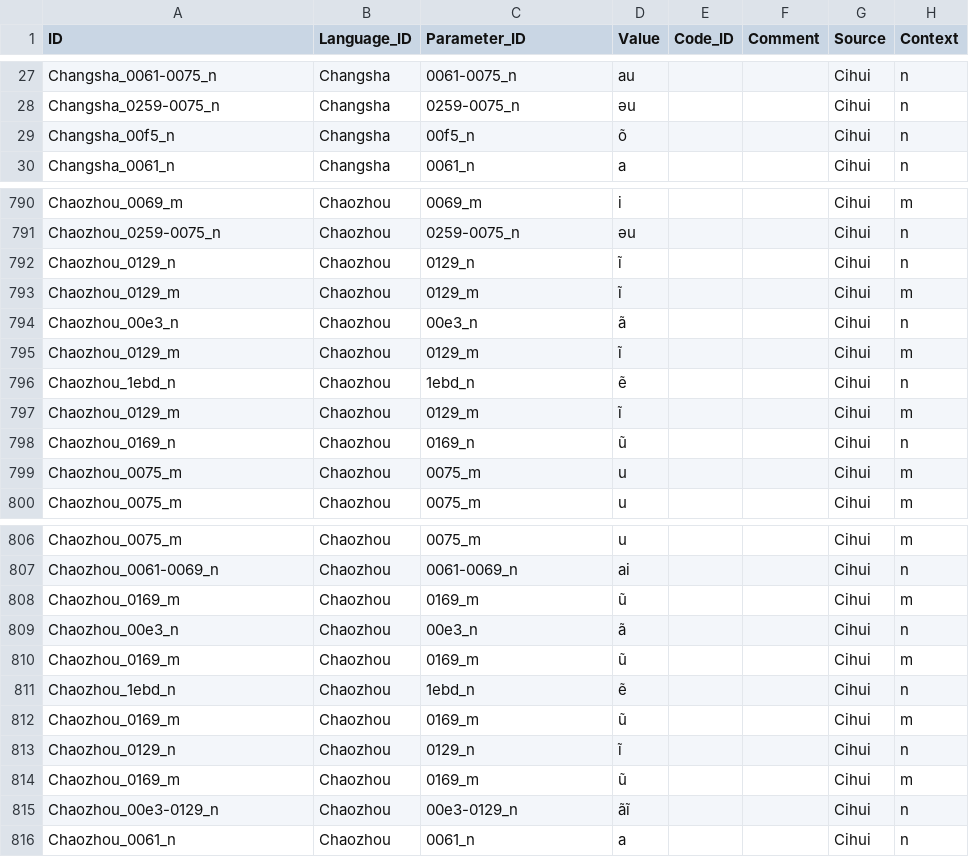
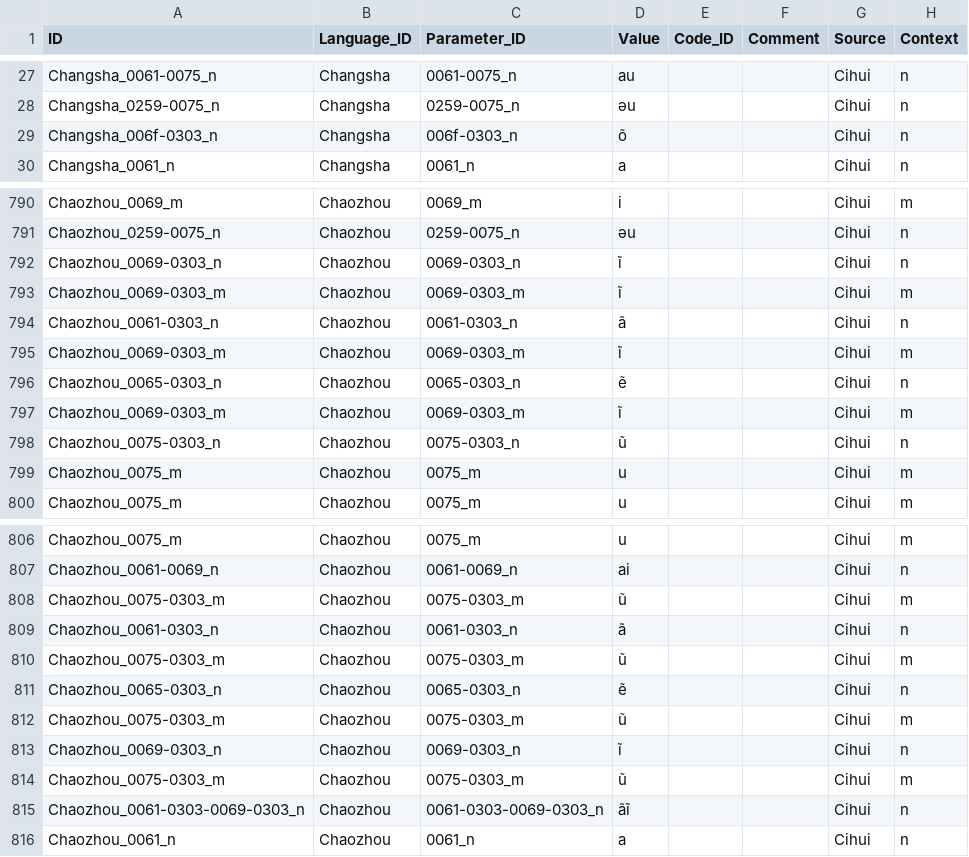
Before and after one commit to lexibank/beidasinitic, a CSV file: cldf/values.csv, drawn as a sheet; only a part is shown, gaps mark what is left out; the diff covers the shown part only.

```diff
--- a/cldf/values.csv
+++ b/cldf/values.csv
@@ -28,3 +28,3 @@ Changsha_0061-0075_n,Changsha,0061-0075_n,au,,,Cihui,n
 Changsha_0259-0075_n,Changsha,0259-0075_n,əu,,,Cihui,n
-Changsha_00f5_n,Changsha,00f5_n,õ,,,Cihui,n
+Changsha_006f-0303_n,Changsha,006f-0303_n,õ,,,Cihui,n
 Changsha_0061_n,Changsha,0061_n,a,,,Cihui,n
@@ -791,9 +791,9 @@ Chaozhou_0069_m,Chaozhou,0069_m,i,,,Cihui,m
 Chaozhou_0259-0075_n,Chaozhou,0259-0075_n,əu,,,Cihui,n
-Chaozhou_0129_n,Chaozhou,0129_n,ĩ,,,Cihui,n
-Chaozhou_0129_m,Chaozhou,0129_m,ĩ,,,Cihui,m
-Chaozhou_00e3_n,Chaozhou,00e3_n,ã,,,Cihui,n
-Chaozhou_0129_m,Chaozhou,0129_m,ĩ,,,Cihui,m
-Chaozhou_1ebd_n,Chaozhou,1ebd_n,ẽ,,,Cihui,n
-Chaozhou_0129_m,Chaozhou,0129_m,ĩ,,,Cihui,m
-Chaozhou_0169_n,Chaozhou,0169_n,ũ,,,Cihui,n
+Chaozhou_0069-0303_n,Chaozhou,0069-0303_n,ĩ,,,Cihui,n
+Chaozhou_0069-0303_m,Chaozhou,0069-0303_m,ĩ,,,Cihui,m
+Chaozhou_0061-0303_n,Chaozhou,0061-0303_n,ã,,,Cihui,n
+Chaozhou_0069-0303_m,Chaozhou,0069-0303_m,ĩ,,,Cihui,m
+Chaozhou_0065-0303_n,Chaozhou,0065-0303_n,ẽ,,,Cihui,n
+Chaozhou_0069-0303_m,Chaozhou,0069-0303_m,ĩ,,,Cihui,m
+Chaozhou_0075-0303_n,Chaozhou,0075-0303_n,ũ,,,Cihui,n
 Chaozhou_0075_m,Chaozhou,0075_m,u,,,Cihui,m
@@ -807,10 +807,10 @@ Chaozhou_0075_m,Chaozhou,0075_m,u,,,Cihui,m
 Chaozhou_0061-0069_n,Chaozhou,0061-0069_n,ai,,,Cihui,n
-Chaozhou_0169_m,Chaozhou,0169_m,ũ,,,Cihui,m
-Chaozhou_00e3_n,Chaozhou,00e3_n,ã,,,Cihui,n
-Chaozhou_0169_m,Chaozhou,0169_m,ũ,,,Cihui,m
-Chaozhou_1ebd_n,Chaozhou,1ebd_n,ẽ,,,Cihui,n
-Chaozhou_0169_m,Chaozhou,0169_m,ũ,,,Cihui,m
-Chaozhou_0129_n,Chaozhou,0129_n,ĩ,,,Cihui,n
-Chaozhou_0169_m,Chaozhou,0169_m,ũ,,,Cihui,m
-Chaozhou_00e3-0129_n,Chaozhou,00e3-0129_n,ãĩ,,,Cihui,n
+Chaozhou_0075-0303_m,Chaozhou,0075-0303_m,ũ,,,Cihui,m
+Chaozhou_0061-0303_n,Chaozhou,0061-0303_n,ã,,,Cihui,n
+Chaozhou_0075-0303_m,Chaozhou,0075-0303_m,ũ,,,Cihui,m
+Chaozhou_0065-0303_n,Chaozhou,0065-0303_n,ẽ,,,Cihui,n
+Chaozhou_0075-0303_m,Chaozhou,0075-0303_m,ũ,,,Cihui,m
+Chaozhou_0069-0303_n,Chaozhou,0069-0303_n,ĩ,,,Cihui,n
+Chaozhou_0075-0303_m,Chaozhou,0075-0303_m,ũ,,,Cihui,m
+Chaozhou_0061-0303-0069-0303_n,Chaozhou,0061-0303-0069-0303_n,ãĩ,,,Cihui,n
 Chaozhou_0061_n,Chaozhou,0061_n,a,,,Cihui,n
```
Also changed, not shown: 116 edited cells elsewhere in this file, cldf/features.csv, 7 other files.
